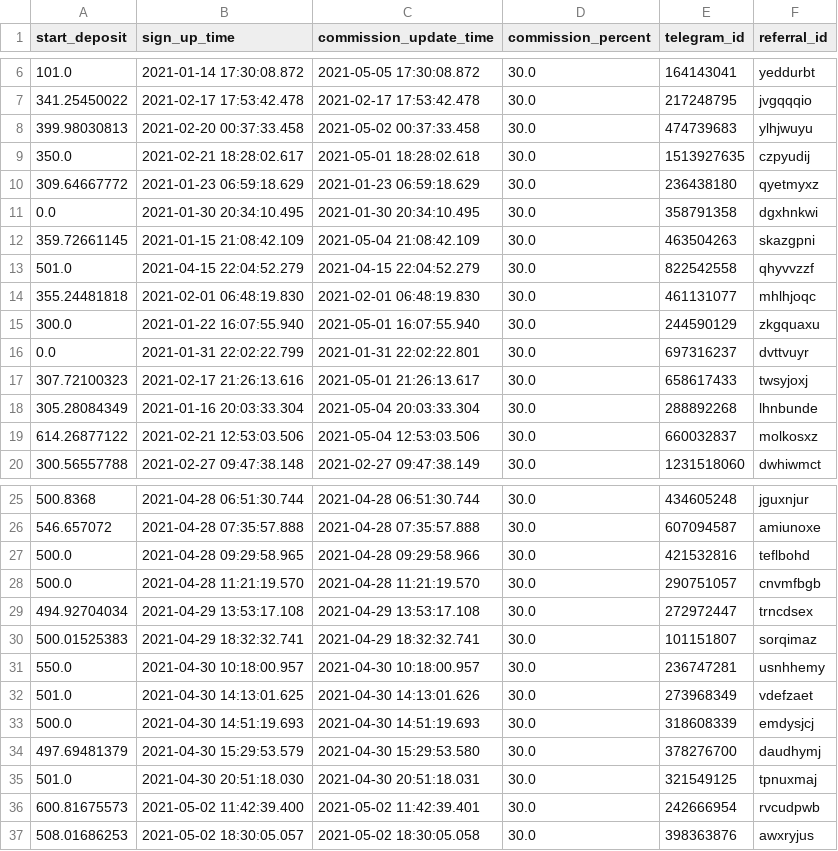
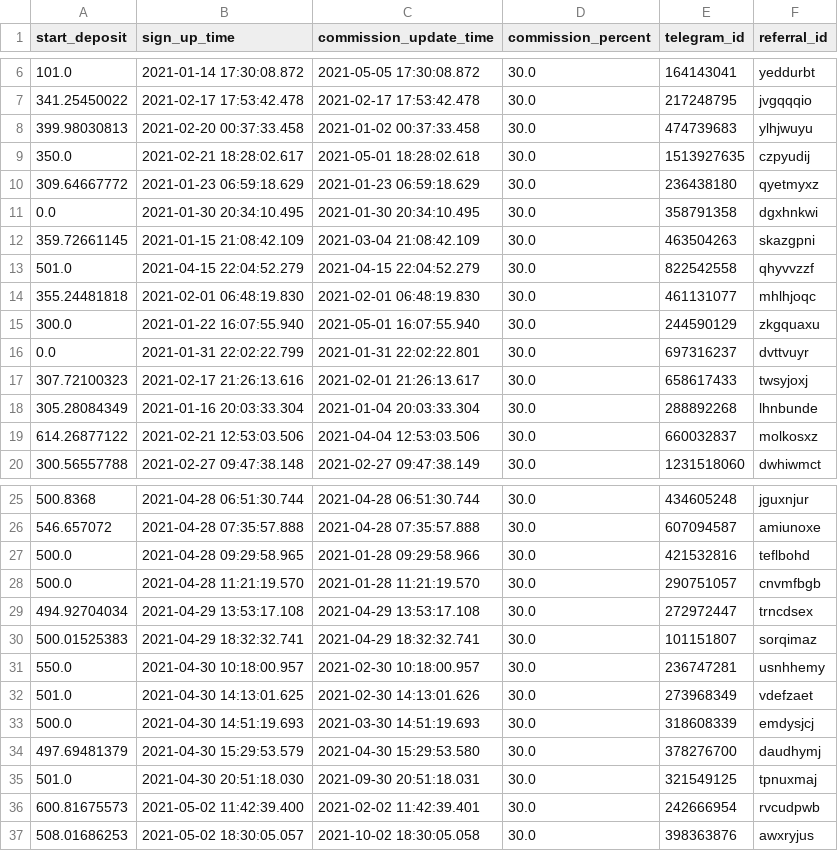
Before and after one commit to AnastasiiaChery/testTaskBot, a CSV file: data/users.csv, drawn as a sheet; only a part is shown, gaps mark what is left out.

Commit message:
Update users.csv

```diff
--- a/data/users.csv
+++ b/data/users.csv
@@ -7,3 +7,3 @@ start_deposit,sign_up_time,commission_update_time,commission_percent,telegram_id
 341.25450022,2021-02-17 17:53:42.478,2021-02-17 17:53:42.478,30.0,217248795,jvgqqqio
-399.98030813,2021-02-20 00:37:33.458,2021-05-02 00:37:33.458,30.0,474739683,ylhjwuyu
+399.98030813,2021-02-20 00:37:33.458,2021-01-02 00:37:33.458,30.0,474739683,ylhjwuyu
 350.0,2021-02-21 18:28:02.617,2021-05-01 18:28:02.618,30.0,1513927635,czpyudij
@@ -11,3 +11,3 @@ start_deposit,sign_up_time,commission_update_time,commission_percent,telegram_id
 0.0,2021-01-30 20:34:10.495,2021-01-30 20:34:10.495,30.0,358791358,dgxhnkwi
-359.72661145,2021-01-15 21:08:42.109,2021-05-04 21:08:42.109,30.0,463504263,skazgpni
+359.72661145,2021-01-15 21:08:42.109,2021-03-04 21:08:42.109,30.0,463504263,skazgpni
 501.0,2021-04-15 22:04:52.279,2021-04-15 22:04:52.279,30.0,822542558,qhyvvzzf
@@ -16,5 +16,5 @@ start_deposit,sign_up_time,commission_update_time,commission_percent,telegram_id
 0.0,2021-01-31 22:02:22.799,2021-01-31 22:02:22.801,30.0,697316237,dvttvuyr
-307.72100323,2021-02-17 21:26:13.616,2021-05-01 21:26:13.617,30.0,658617433,twsyjoxj
-305.28084349,2021-01-16 20:03:33.304,2021-05-04 20:03:33.304,30.0,288892268,lhnbunde
-614.26877122,2021-02-21 12:53:03.506,2021-05-04 12:53:03.506,30.0,660032837,molkosxz
+307.72100323,2021-02-17 21:26:13.616,2021-02-01 21:26:13.617,30.0,658617433,twsyjoxj
+305.28084349,2021-01-16 20:03:33.304,2021-01-04 20:03:33.304,30.0,288892268,lhnbunde
+614.26877122,2021-02-21 12:53:03.506,2021-04-04 12:53:03.506,30.0,660032837,molkosxz
 300.56557788,2021-02-27 09:47:38.148,2021-02-27 09:47:38.149,30.0,1231518060,dwhiwmct
@@ -26,12 +26,12 @@ start_deposit,sign_up_time,commission_update_time,commission_percent,telegram_id
 546.657072,2021-04-28 07:35:57.888,2021-04-28 07:35:57.888,30.0,607094587,amiunoxe
-500.0,2021-04-28 09:29:58.965,2021-04-28 09:29:58.966,30.0,421532816,teflbohd
-500.0,2021-04-28 11:21:19.570,2021-04-28 11:21:19.570,30.0,290751057,cnvmfbgb
+500.0,2021-04-28 09:29:58.965,2021-01-28 09:29:58.966,30.0,421532816,teflbohd
+500.0,2021-04-28 11:21:19.570,2021-01-28 11:21:19.570,30.0,290751057,cnvmfbgb
 494.92704034,2021-04-29 13:53:17.108,2021-04-29 13:53:17.108,30.0,272972447,trncdsex
 500.01525383,2021-04-29 18:32:32.741,2021-04-29 18:32:32.741,30.0,101151807,sorqimaz
-550.0,2021-04-30 10:18:00.957,2021-04-30 10:18:00.957,30.0,236747281,usnhhemy
-501.0,2021-04-30 14:13:01.625,2021-04-30 14:13:01.626,30.0,273968349,vdefzaet
-500.0,2021-04-30 14:51:19.693,2021-04-30 14:51:19.693,30.0,318608339,emdysjcj
+550.0,2021-04-30 10:18:00.957,2021-02-30 10:18:00.957,30.0,236747281,usnhhemy
+501.0,2021-04-30 14:13:01.625,2021-02-30 14:13:01.626,30.0,273968349,vdefzaet
+500.0,2021-04-30 14:51:19.693,2021-03-30 14:51:19.693,30.0,318608339,emdysjcj
 497.69481379,2021-04-30 15:29:53.579,2021-04-30 15:29:53.580,30.0,378276700,daudhymj
-501.0,2021-04-30 20:51:18.030,2021-04-30 20:51:18.031,30.0,321549125,tpnuxmaj
-600.81675573,2021-05-02 11:42:39.400,2021-05-02 11:42:39.401,30.0,242666954,rvcudpwb
-508.01686253,2021-05-02 18:30:05.057,2021-05-02 18:30:05.058,30.0,398363876,awxryjus
+501.0,2021-04-30 20:51:18.030,2021-09-30 20:51:18.031,30.0,321549125,tpnuxmaj
+600.81675573,2021-05-02 11:42:39.400,2021-02-02 11:42:39.401,30.0,242666954,rvcudpwb
+508.01686253,2021-05-02 18:30:05.057,2021-10-02 18:30:05.058,30.0,398363876,awxryjus
```
